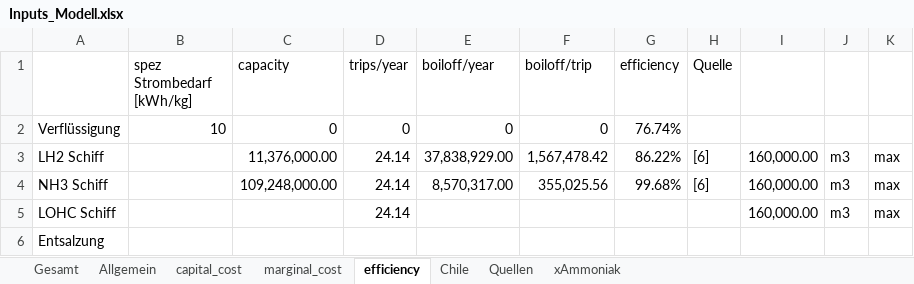
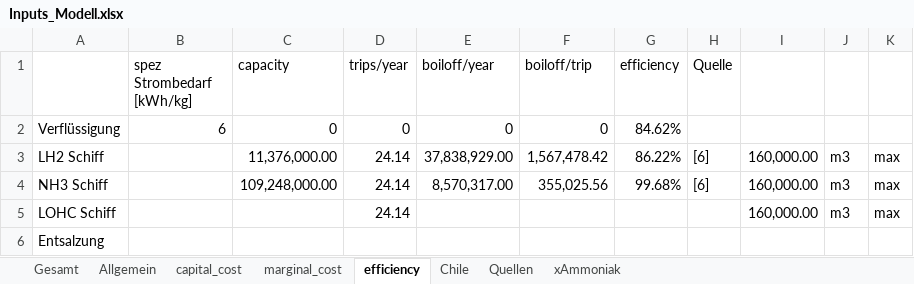
Before and after one commit to cgipser/DWE, an Excel workbook: data/Inputs_Modell.xlsx, sheet efficiency, drawn as a sheet; values as stored, in another font and other column widths than the file's, no borders; the diff names each change by its address in the sheet, - before the commit and + after, or states it on an @@ line.

```diff
--- a/data/Inputs_Modell.xlsx (sheet efficiency)
+++ b/data/Inputs_Modell.xlsx (sheet efficiency)
-B2 (spez Strombedarf [kWh/kg]): 10
+B2 (spez Strombedarf [kWh/kg]): 6
-G2 (efficiency): 76.74%
+G2 (efficiency): 84.62%
```
Also changed, not shown: sheet Gesamt, sheet marginal_cost, 2 other files.
